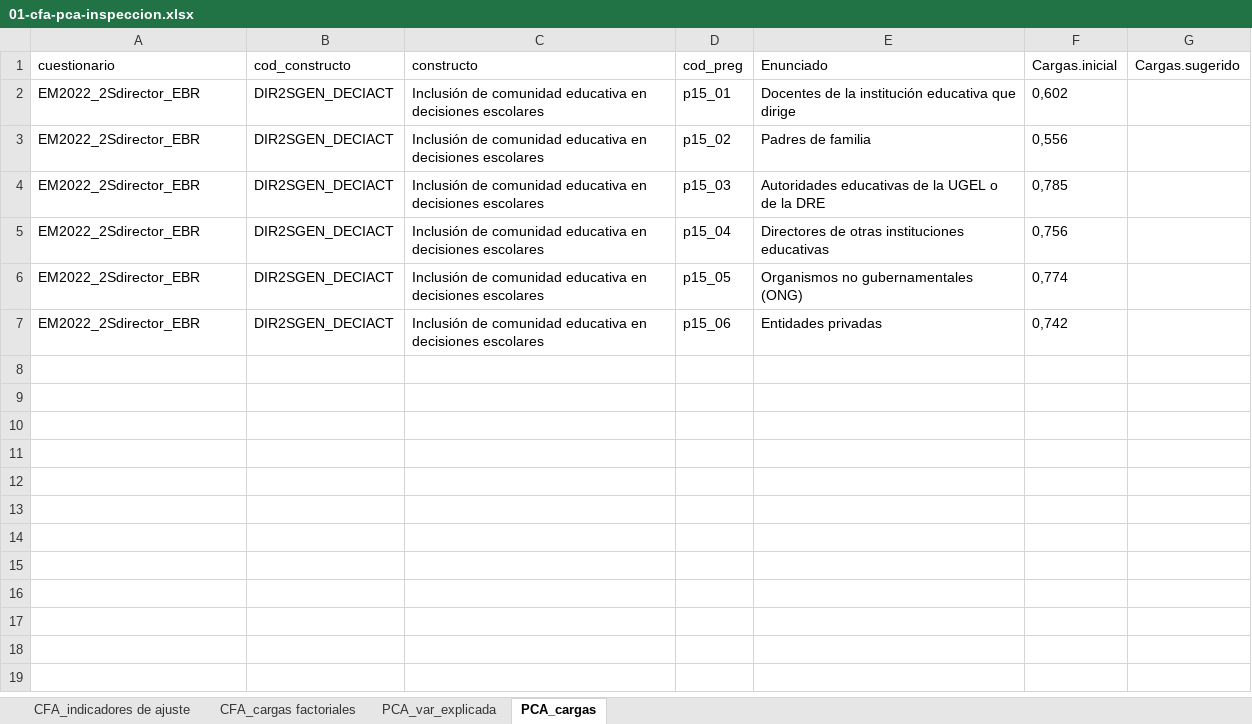
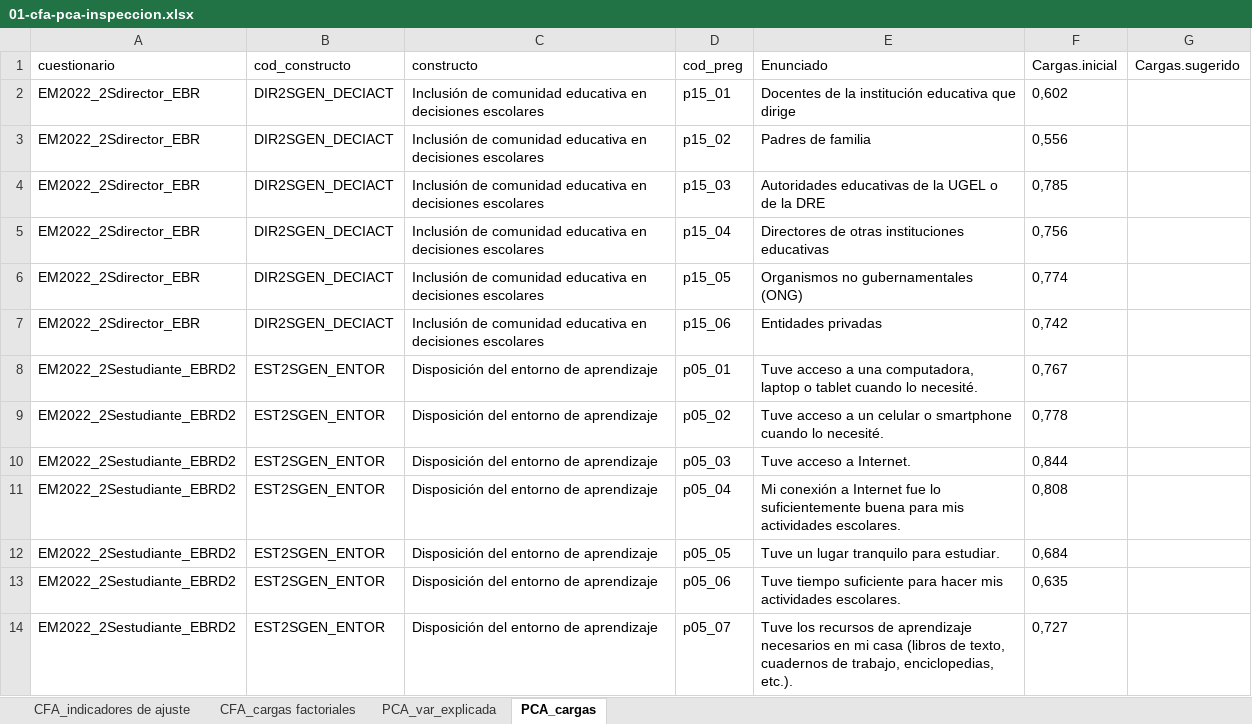
Before and after one commit to diegohc1/EM22, an Excel workbook: 02-reportes-scripts/02-psicometrico/01-cfa-pca/01-cfa-pca-inspeccion.xlsx, sheet PCA_cargas, drawn as a sheet; values as stored, in another font and other column widths than the file's, no borders; the diff names each change by its address in the sheet, - before the commit and + after, or states it on an @@ line.

```diff
--- a/02-reportes-scripts/02-psicometrico/01-cfa-pca/01-cfa-pca-inspeccion.xlsx (sheet PCA_cargas)
+++ b/02-reportes-scripts/02-psicometrico/01-cfa-pca/01-cfa-pca-inspeccion.xlsx (sheet PCA_cargas)
+row 8: EM2022_2Sestudiante_EBRD2 | EST2SGEN_ENTOR | Disposición del entorno de aprendizaje | p05_01 | Tuve acceso a una computadora, laptop o tablet cuando lo necesité. | 0,767
+row 9: EM2022_2Sestudiante_EBRD2 | EST2SGEN_ENTOR | Disposición del entorno de aprendizaje | p05_02 | Tuve acceso a un celular o smartphone cuando lo necesité. | 0,778
+row 10: EM2022_2Sestudiante_EBRD2 | EST2SGEN_ENTOR | Disposición del entorno de aprendizaje | p05_03 | Tuve acceso a Internet. | 0,844
+row 11: EM2022_2Sestudiante_EBRD2 | EST2SGEN_ENTOR | Disposición del entorno de aprendizaje | p05_04 | Mi conexión a Internet fue lo suficientemente buena para mis actividades escolares. | 0,808
+row 12: EM2022_2Sestudiante_EBRD2 | EST2SGEN_ENTOR | Disposición del entorno de aprendizaje | p05_05 | Tuve un lugar tranquilo para estudiar. | 0,684
+row 13: EM2022_2Sestudiante_EBRD2 | EST2SGEN_ENTOR | Disposición del entorno de aprendizaje | p05_06 | Tuve tiempo suficiente para hacer mis actividades escolares. | 0,635
+row 14: EM2022_2Sestudiante_EBRD2 | EST2SGEN_ENTOR | Disposición del entorno de aprendizaje | p05_07 | Tuve los recursos de aprendizaje necesarios en mi casa (libros de texto, cuadernos de trabajo, enciclopedias, etc.). | 0,727
```
Also changed, not shown: sheet CFA_cargas factoriales, sheet CFA_indicadores de ajuste, sheet PCA_var_explicada, 02-reportes-scripts/00-acomodaciones/03-valores-perdidos-indices.xlsx, 02-reportes-scripts/00-acomodaciones/05-inspeccion-corr.xlsx, 11 other files.
